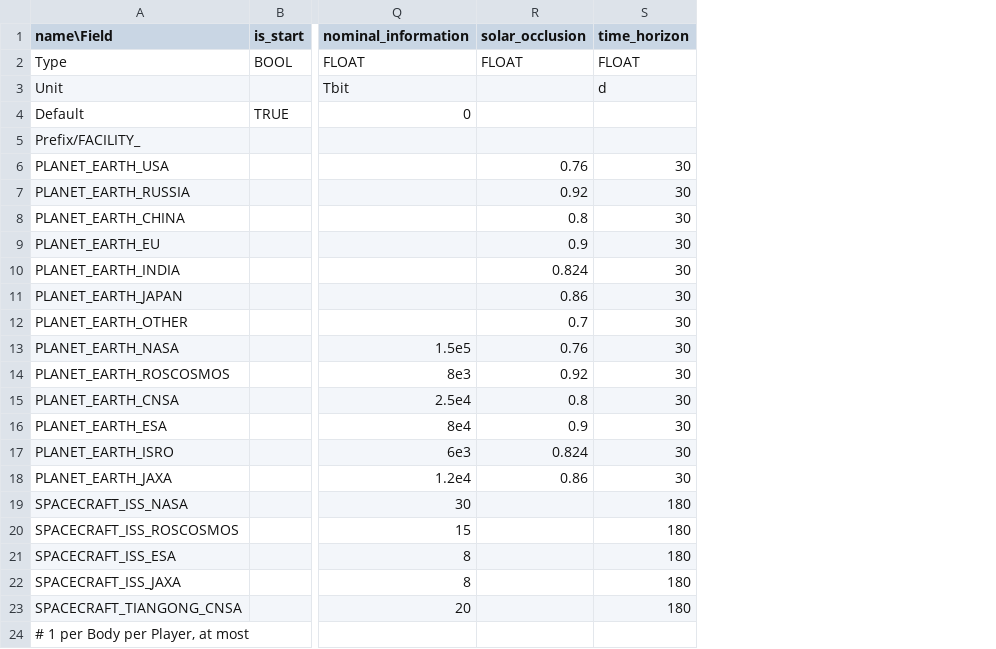
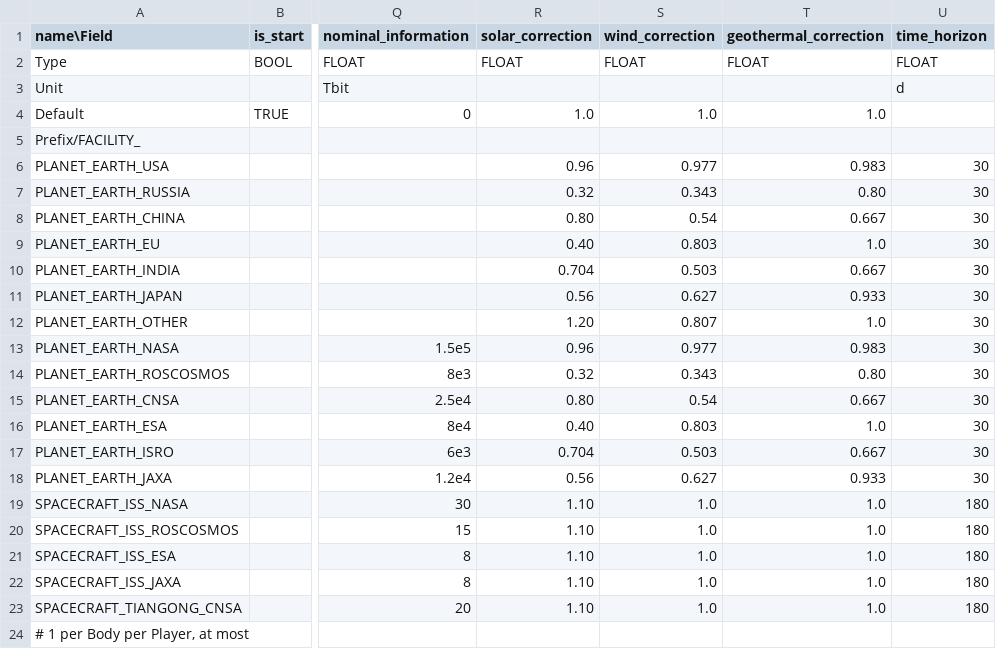
Before and after one commit to t2civ/astropolis_public, a TSV file: tables/facilities.tsv, drawn as a sheet; only a part is shown, gaps mark what is left out; removed rows and columns are numbered as before the commit, all else as after; the diff names each change by its address in the sheet, - before the commit and + after, or states it on an @@ line.

```diff
--- a/tables/facilities.tsv
+++ b/tables/facilities.tsv
-column R (solar_occlusion), rows 2-18: FLOAT |  |  |  | 0.76 | 0.92 | 0.8 | 0.9 | 0.824 | 0.86 | 0.7 | 0.76 | 0.92 | 0.8 | 0.9 | 0.824 | 0.86
+column R (solar_correction), rows 2-23: FLOAT |  | 1.0 |  | 0.96 | 0.32 | 0.80 | 0.40 | 0.704 | 0.56 | 1.20 | 0.96 | 0.32 | 0.80 | 0.40 | 0.704 | 0.56 | 1.10 | 1.10 | 1.10 | 1.10 | 1.10
+column S (wind_correction), rows 2-23: FLOAT |  | 1.0 |  | 0.977 | 0.343 | 0.54 | 0.803 | 0.503 | 0.627 | 0.807 | 0.977 | 0.343 | 0.54 | 0.803 | 0.503 | 0.627 | 1.0 | 1.0 | 1.0 | 1.0 | 1.0
+column T (geothermal_correction), rows 2-23: FLOAT |  | 1.0 |  | 0.983 | 0.80 | 0.667 | 1.0 | 0.667 | 0.933 | 1.0 | 0.983 | 0.80 | 0.667 | 1.0 | 0.667 | 0.933 | 1.0 | 1.0 | 1.0 | 1.0 | 1.0
```
Also changed, not shown: 3 other files.
